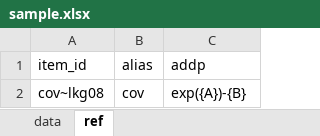
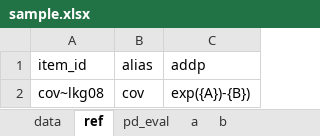
Before and after one commit to lch1000m/Code_Snippets, an Excel workbook: sample data/sample.xlsx, sheet ref, drawn as a sheet; values as stored, in another font and other column widths than the file's, no borders; the diff names each change by its address in the sheet, - before the commit and + after, or states it on an @@ line.

```diff
--- a/sample data/sample.xlsx (sheet ref)
+++ b/sample data/sample.xlsx (sheet ref)
+sheet tab: pd_eval
+sheet tab: a
+sheet tab: b
-C2 (addp): exp({A})-{B}
+C2 (addp): exp({A})-{B})
```
Also changed, not shown: 18 other files.
